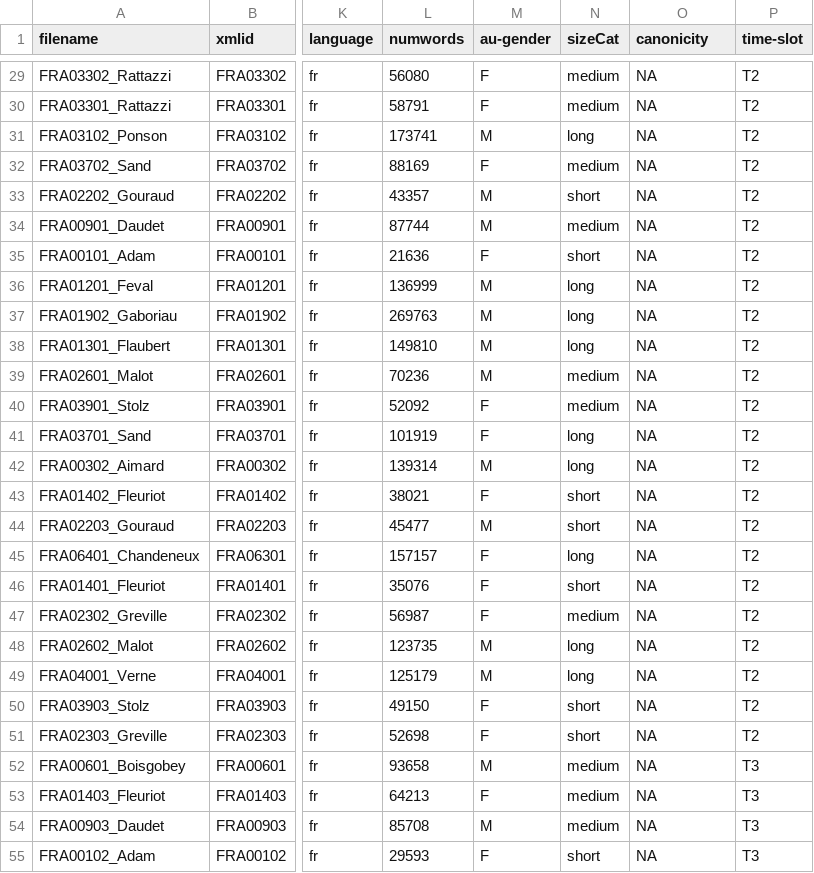
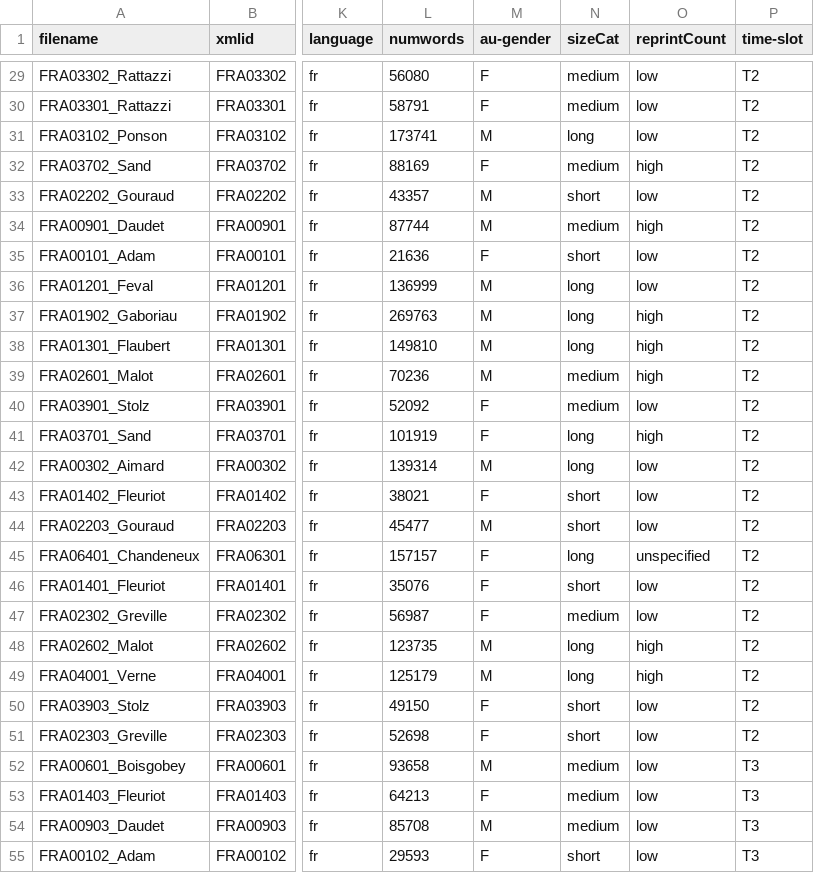
Before and after one commit to COST-ELTeC/ELTeC-fra, a TSV file: ELTeC-fra_metadata.tsv, drawn as a sheet; only a part is shown, gaps mark what is left out; the diff covers the shown part only; the diff names each change by its address in the sheet, - before the commit and + after, or states it on an @@ line.

```diff
--- a/ELTeC-fra_metadata.tsv
+++ b/ELTeC-fra_metadata.tsv
-O1: canonicity
+O1: reprintCount
-O29:O31 (reprintCount): NA
+O29:O31 (reprintCount): low
-O32 (reprintCount): NA
+O32 (reprintCount): high
-O33 (reprintCount): NA
+O33 (reprintCount): low
-O34 (reprintCount): NA
+O34 (reprintCount): high
-O35:O36 (reprintCount): NA
+O35:O36 (reprintCount): low
-O37:O39 (reprintCount): NA
+O37:O39 (reprintCount): high
-O40 (reprintCount): NA
+O40 (reprintCount): low
-O41 (reprintCount): NA
+O41 (reprintCount): high
-O42:O44 (reprintCount): NA
+O42:O44 (reprintCount): low
-O45 (reprintCount): NA
+O45 (reprintCount): unspecified
-O46:O47 (reprintCount): NA
+O46:O47 (reprintCount): low
-O48:O49 (reprintCount): NA
+O48:O49 (reprintCount): high
-O50:O55 (reprintCount): NA
+O50:O55 (reprintCount): low
```
Also changed, not shown: 73 edited cells elsewhere in this file.
